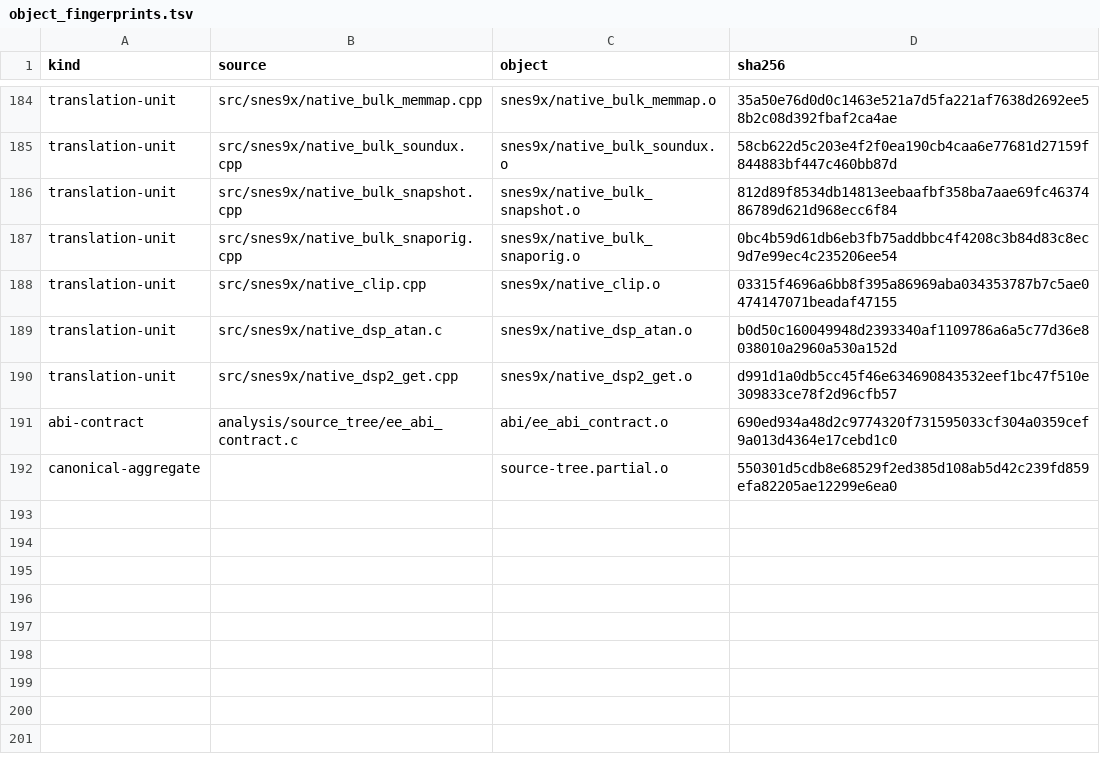
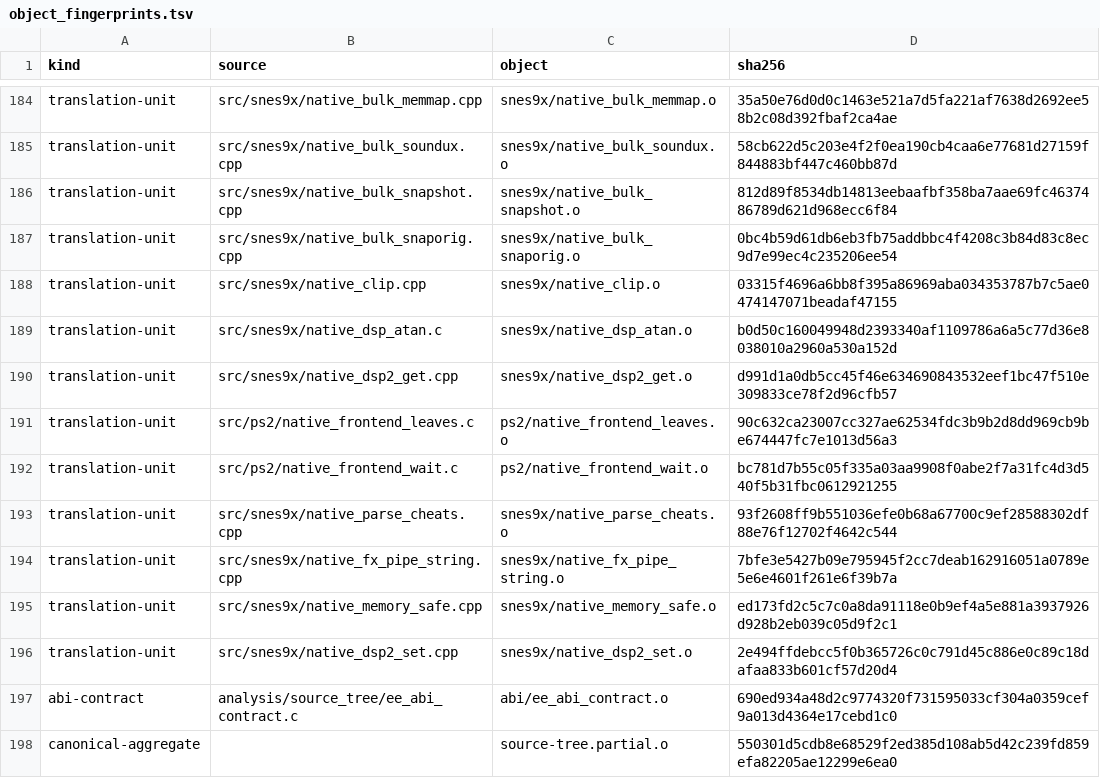
Before and after one commit to ReyFxck/SNESstation-Decomp, a TSV file: analysis/source_tree/object_fingerprints.tsv, drawn as a sheet; only a part is shown, gaps mark what is left out.

```diff
--- a/analysis/source_tree/object_fingerprints.tsv
+++ b/analysis/source_tree/object_fingerprints.tsv
@@ -190,2 +190,8 @@ translation-unit	src/snes9x/native_dsp_atan.c	snes9x/native_dsp_atan.o	b0d50c160
 translation-unit	src/snes9x/native_dsp2_get.cpp	snes9x/native_dsp2_get.o	d991d1a0db5cc45f46e634690843532eef1bc47f510e309833ce78f2d96cfb57
+translation-unit	src/ps2/native_frontend_leaves.c	ps2/native_frontend_leaves.o	90c632ca23007cc327ae62534fdc3b9b2d8dd969cb9be674447fc7e1013d56a3
+translation-unit	src/ps2/native_frontend_wait.c	ps2/native_frontend_wait.o	bc781d7b55c05f335a03aa9908f0abe2f7a31fc4d3d540f5b31fbc0612921255
+translation-unit	src/snes9x/native_parse_cheats.cpp	snes9x/native_parse_cheats.o	93f2608ff9b551036efe0b68a67700c9ef28588302df88e76f12702f4642c544
+translation-unit	src/snes9x/native_fx_pipe_string.cpp	snes9x/native_fx_pipe_string.o	7bfe3e5427b09e795945f2cc7deab162916051a0789e5e6e4601f261e6f39b7a
+translation-unit	src/snes9x/native_memory_safe.cpp	snes9x/native_memory_safe.o	ed173fd2c5c7c0a8da91118e0b9ef4a5e881a3937926d928b2eb039c05d9f2c1
+translation-unit	src/snes9x/native_dsp2_set.cpp	snes9x/native_dsp2_set.o	2e494ffdebcc5f0b365726c0c791d45c886e0c89c18dafaa833b601cf57d20d4
 abi-contract	analysis/source_tree/ee_abi_contract.c	abi/ee_abi_contract.o	690ed934a48d2c9774320f731595033cf304a0359cef9a013d4364e17cebd1c0
```
Also changed, not shown: analysis/source_readiness.csv, analysis/source_tree/external_symbol_ownership.tsv, 20 other files.
